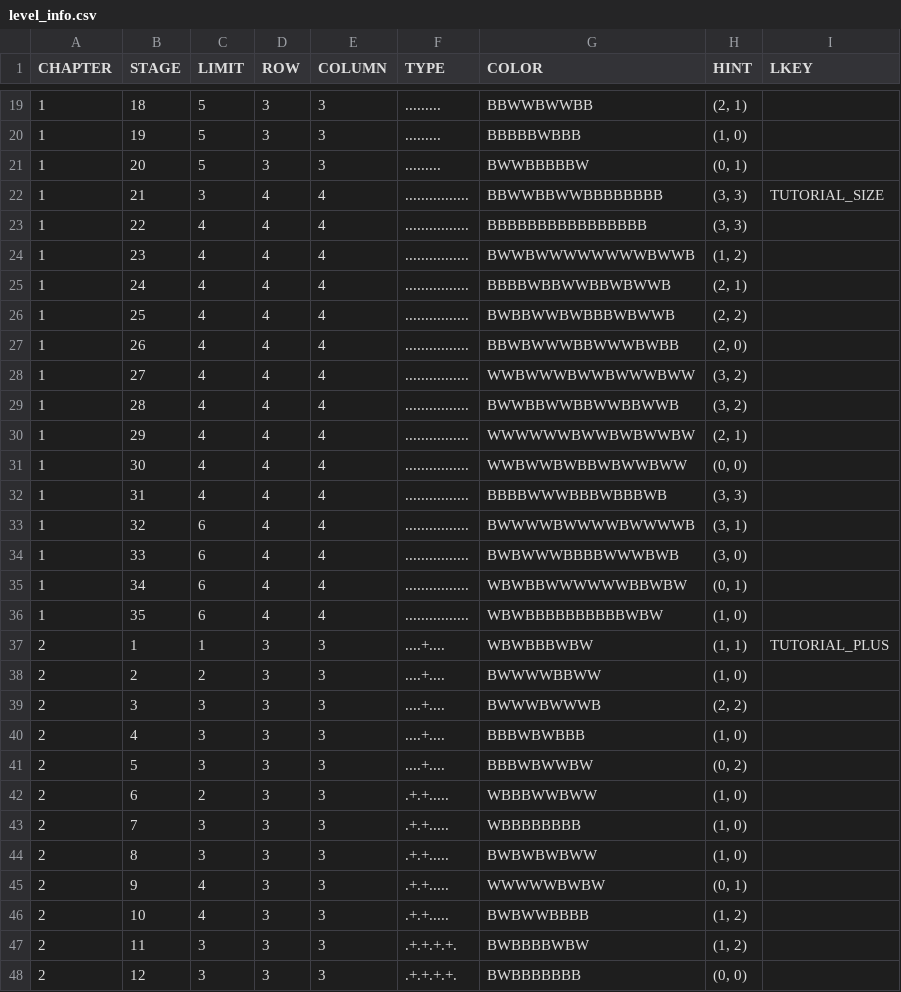
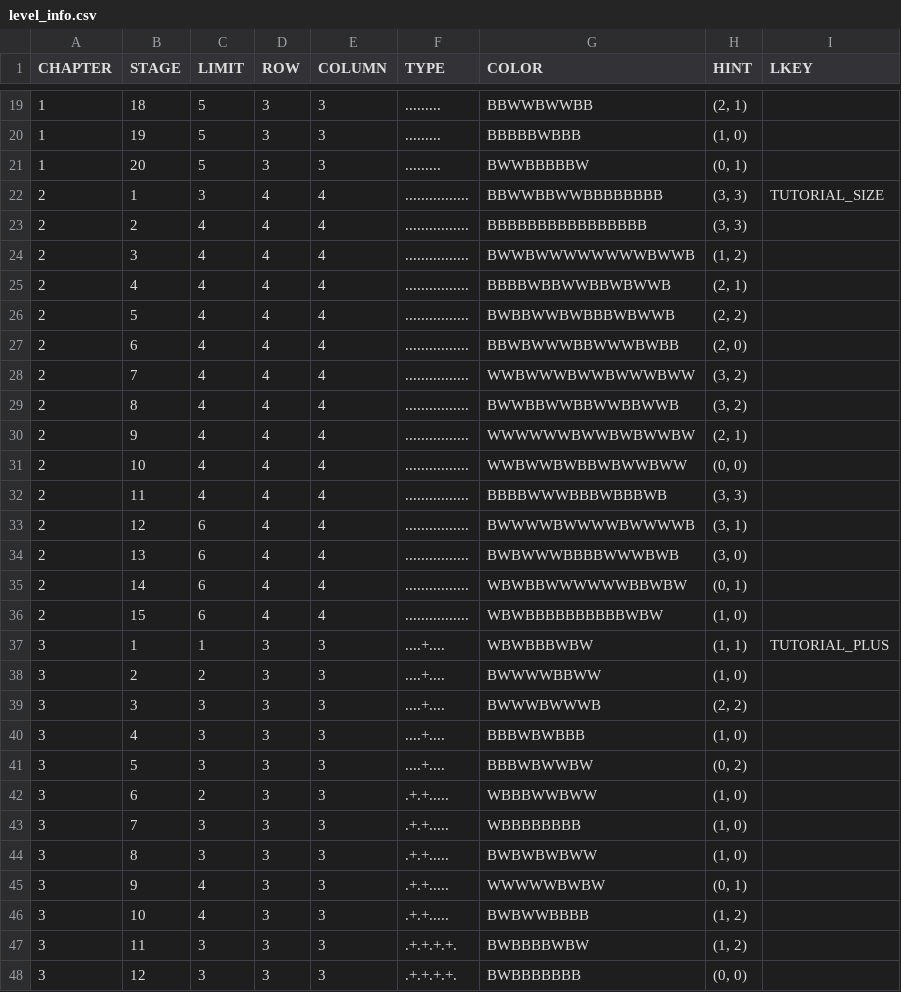
Before and after one commit to Surune/BiTile, a CSV file: Assets/Resources/level_info.csv, drawn as a sheet; only a part is shown, gaps mark what is left out; the diff covers the shown part only.

Commit message:
create chapter tile 9

```diff
--- a/Assets/Resources/level_info.csv
+++ b/Assets/Resources/level_info.csv
@@ -21,28 +21,28 @@ CHAPTER,STAGE,LIMIT,ROW,COLUMN,TYPE,COLOR,HINT,LKEY
 1,20,5,3,3,.........,BWWBBBBBW,"(0, 1)",
-1,21,3,4,4,................,BBWWBBWWBBBBBBBB,"(3, 3)",TUTORIAL_SIZE
-1,22,4,4,4,................,BBBBBBBBBBBBBBBB,"(3, 3)",
-1,23,4,4,4,................,BWWBWWWWWWWWBWWB,"(1, 2)",
-1,24,4,4,4,................,BBBBWBBWWBBWBWWB,"(2, 1)",
-1,25,4,4,4,................,BWBBWWBWBBBWBWWB,"(2, 2)",
-1,26,4,4,4,................,BBWBWWWBBWWWBWBB,"(2, 0)",
-1,27,4,4,4,................,WWBWWWBWWBWWWBWW,"(3, 2)",
-1,28,4,4,4,................,BWWBBWWBBWWBBWWB,"(3, 2)",
-1,29,4,4,4,................,WWWWWWBWWBWBWWBW,"(2, 1)",
-1,30,4,4,4,................,WWBWWBWBBWBWWBWW,"(0, 0)",
-1,31,4,4,4,................,BBBBWWWBBBWBBBWB,"(3, 3)",
-1,32,6,4,4,................,BWWWWBWWWWBWWWWB,"(3, 1)",
-1,33,6,4,4,................,BWBWWWBBBBWWWBWB,"(3, 0)",
-1,34,6,4,4,................,WBWBBWWWWWWBBWBW,"(0, 1)",
-1,35,6,4,4,................,WBWBBBBBBBBBBWBW,"(1, 0)",
-2,1,1,3,3,....+....,WBWBBBWBW,"(1, 1)",TUTORIAL_PLUS
-2,2,2,3,3,....+....,BWWWWBBWW,"(1, 0)",
-2,3,3,3,3,....+....,BWWWBWWWB,"(2, 2)",
-2,4,3,3,3,....+....,BBBWBWBBB,"(1, 0)",
-2,5,3,3,3,....+....,BBBWBWWBW,"(0, 2)",
-2,6,2,3,3,.+.+.....,WBBBWWBWW,"(1, 0)",
-2,7,3,3,3,.+.+.....,WBBBBBBBB,"(1, 0)",
-2,8,3,3,3,.+.+.....,BWBWBWBWW,"(1, 0)",
-2,9,4,3,3,.+.+.....,WWWWWBWBW,"(0, 1)",
-2,10,4,3,3,.+.+.....,BWBWWBBBB,"(1, 2)",
-2,11,3,3,3,.+.+.+.+.,BWBBBBWBW,"(1, 2)",
-2,12,3,3,3,.+.+.+.+.,BWBBBBBBB,"(0, 0)",
+2,1,3,4,4,................,BBWWBBWWBBBBBBBB,"(3, 3)",TUTORIAL_SIZE
+2,2,4,4,4,................,BBBBBBBBBBBBBBBB,"(3, 3)",
+2,3,4,4,4,................,BWWBWWWWWWWWBWWB,"(1, 2)",
+2,4,4,4,4,................,BBBBWBBWWBBWBWWB,"(2, 1)",
+2,5,4,4,4,................,BWBBWWBWBBBWBWWB,"(2, 2)",
+2,6,4,4,4,................,BBWBWWWBBWWWBWBB,"(2, 0)",
+2,7,4,4,4,................,WWBWWWBWWBWWWBWW,"(3, 2)",
+2,8,4,4,4,................,BWWBBWWBBWWBBWWB,"(3, 2)",
+2,9,4,4,4,................,WWWWWWBWWBWBWWBW,"(2, 1)",
+2,10,4,4,4,................,WWBWWBWBBWBWWBWW,"(0, 0)",
+2,11,4,4,4,................,BBBBWWWBBBWBBBWB,"(3, 3)",
+2,12,6,4,4,................,BWWWWBWWWWBWWWWB,"(3, 1)",
+2,13,6,4,4,................,BWBWWWBBBBWWWBWB,"(3, 0)",
+2,14,6,4,4,................,WBWBBWWWWWWBBWBW,"(0, 1)",
+2,15,6,4,4,................,WBWBBBBBBBBBBWBW,"(1, 0)",
+3,1,1,3,3,....+....,WBWBBBWBW,"(1, 1)",TUTORIAL_PLUS
+3,2,2,3,3,....+....,BWWWWBBWW,"(1, 0)",
+3,3,3,3,3,....+....,BWWWBWWWB,"(2, 2)",
+3,4,3,3,3,....+....,BBBWBWBBB,"(1, 0)",
+3,5,3,3,3,....+....,BBBWBWWBW,"(0, 2)",
+3,6,2,3,3,.+.+.....,WBBBWWBWW,"(1, 0)",
+3,7,3,3,3,.+.+.....,WBBBBBBBB,"(1, 0)",
+3,8,3,3,3,.+.+.....,BWBWBWBWW,"(1, 0)",
+3,9,4,3,3,.+.+.....,WWWWWBWBW,"(0, 1)",
+3,10,4,3,3,.+.+.....,BWBWWBBBB,"(1, 2)",
+3,11,3,3,3,.+.+.+.+.,BWBBBBWBW,"(1, 2)",
+3,12,3,3,3,.+.+.+.+.,BWBBBBBBB,"(0, 0)",
```
Also changed, not shown: 153 edited cells elsewhere in this file, 20 other files.
